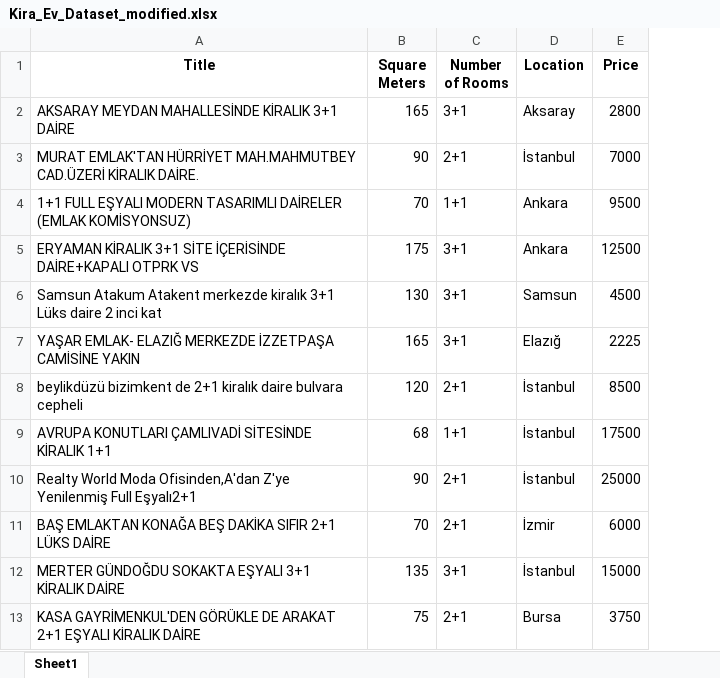
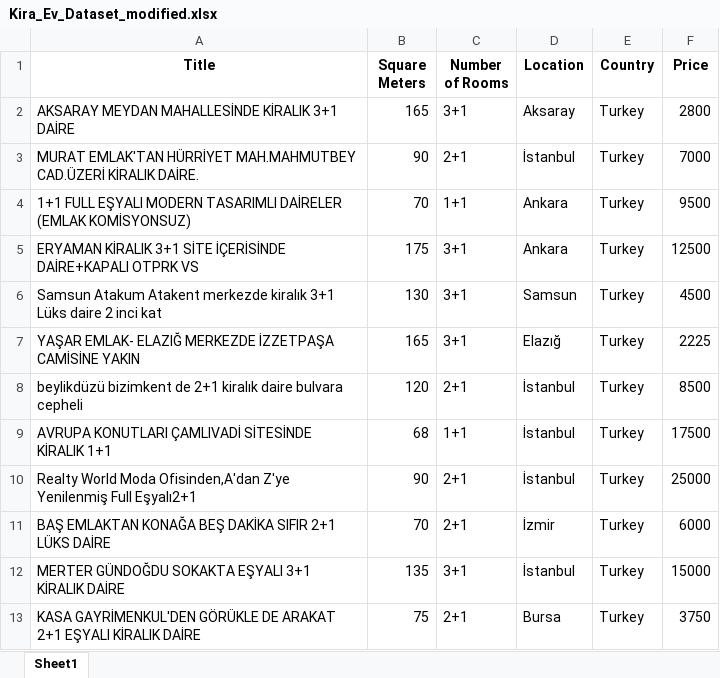
Before and after one commit to frkakl/House_Rent_Prices_with_Scraping, an Excel workbook: Kira_Ev_Dataset_modified.xlsx, sheet Sheet1, drawn as a sheet; only a part is shown; values as stored, in another font and other column widths than the file's, no borders; the diff names each change by its address in the sheet, - before the commit and + after, or states it on an @@ line.

```diff
--- a/Kira_Ev_Dataset_modified.xlsx (sheet Sheet1)
+++ b/Kira_Ev_Dataset_modified.xlsx (sheet Sheet1)
+column E (Country), rows 2-13: all Turkey
```
Also changed, not shown: 3 other files.
